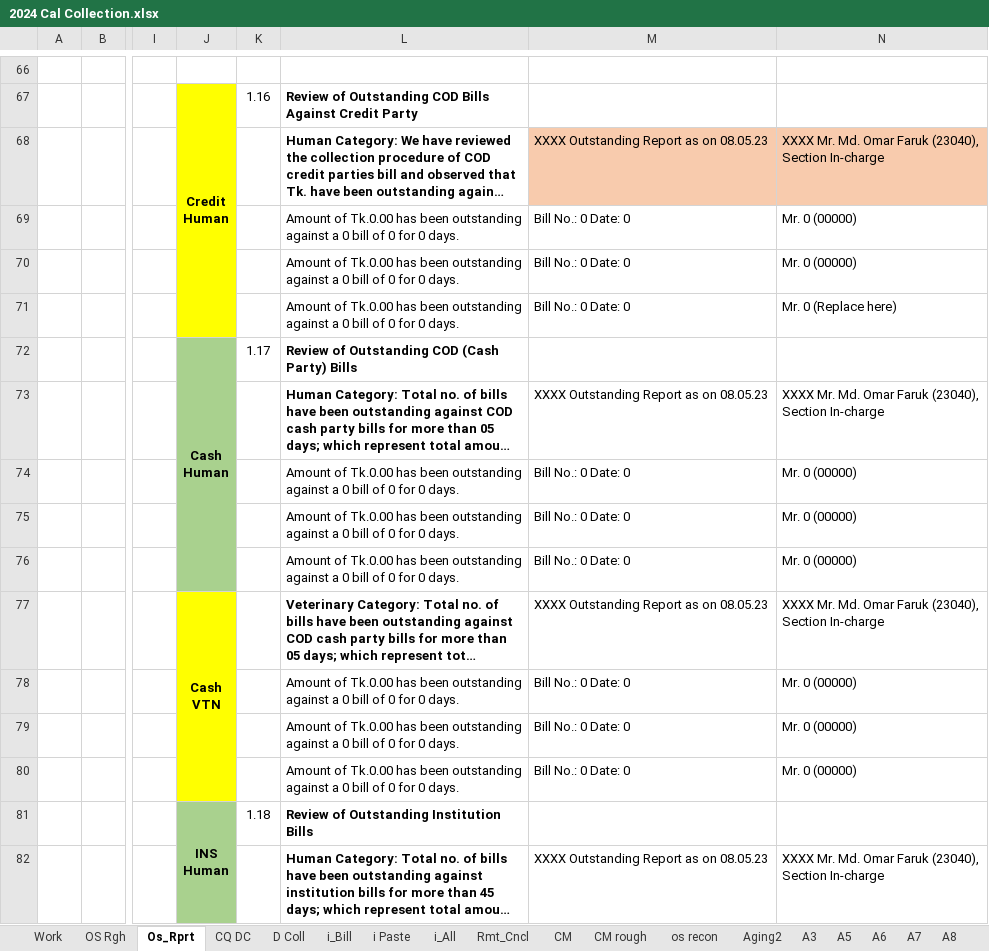
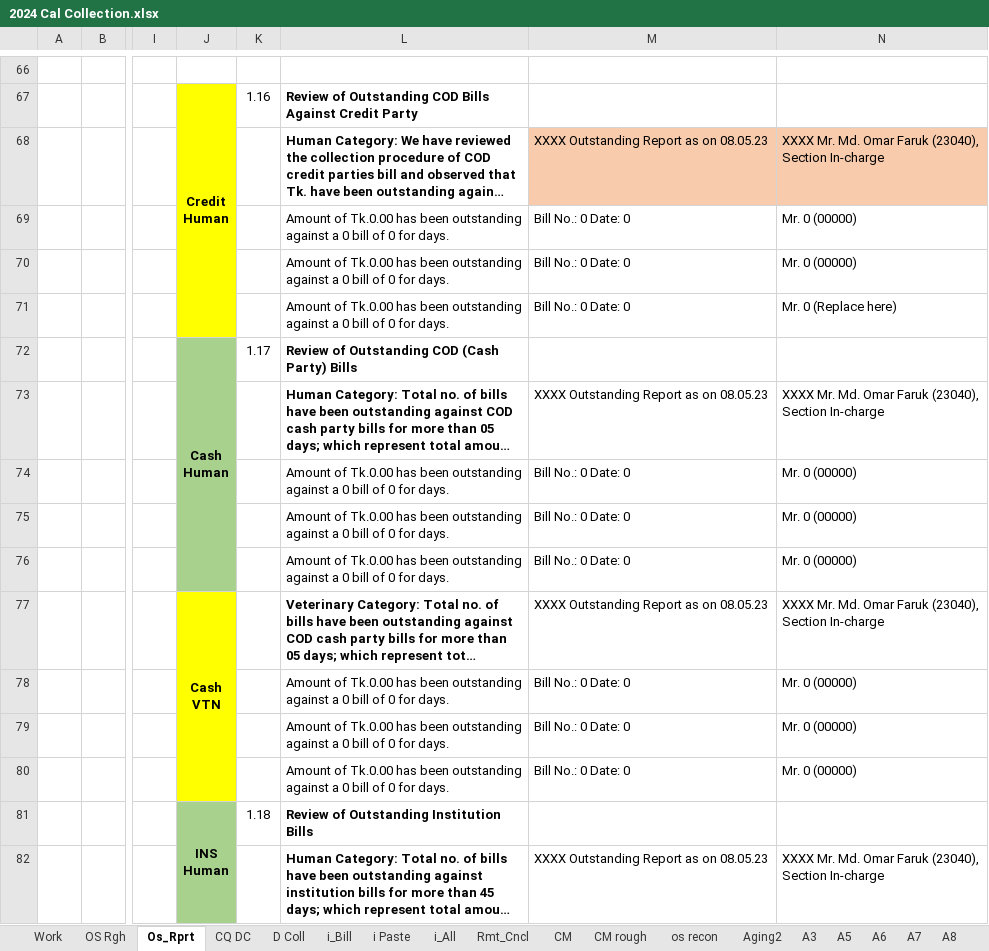
Before and after one commit to SajibSarker113/Support_2025, an Excel workbook: 2024 Cal Collection.xlsx, sheet Os_Rprt, drawn as a sheet; only a part is shown, gaps mark what is left out; long unchanged cells end in …; values as stored, in another font and other column widths than the file's, no borders; the diff covers the shown part only; the diff names each change by its address in the sheet, - before the commit and + after, or states it on an @@ line.

Commit message:
Add files via upload

```diff
--- a/2024 Cal Collection.xlsx (sheet Os_Rprt)
+++ b/2024 Cal Collection.xlsx (sheet Os_Rprt)
-L69:L71: …0 for 0 days.
+L69:L71: …0 for days.
-L74:L76: …0 for 0 days.
+L74:L76: …0 for days.
-L78:L80: …0 for 0 days.
+L78:L80: …0 for days.
```
Also changed, not shown: 15 edited cells elsewhere in this sheet.
